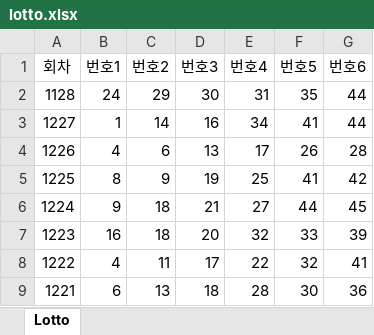
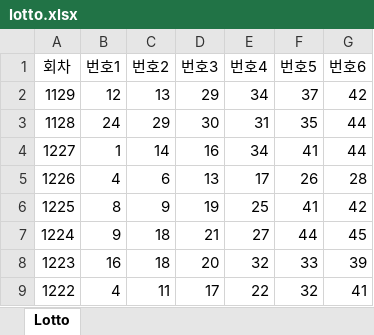
Before and after one commit to illailla-dev/toolbox, an Excel workbook: lotto/lotto.xlsx, sheet Lotto, drawn as a sheet; only a part is shown; the shorter side is filled out with more unchanged rows; values as stored, in another font and other column widths than the file's, no borders; the diff names each change by its address in the sheet, - before the commit and + after, or states it on an @@ line.

```diff
--- a/lotto/lotto.xlsx (sheet Lotto)
+++ b/lotto/lotto.xlsx (sheet Lotto)
+row 2: 1129 | 12 | 13 | 29 | 34 | 37 | 42
```
Also changed, not shown: 34 other files.
